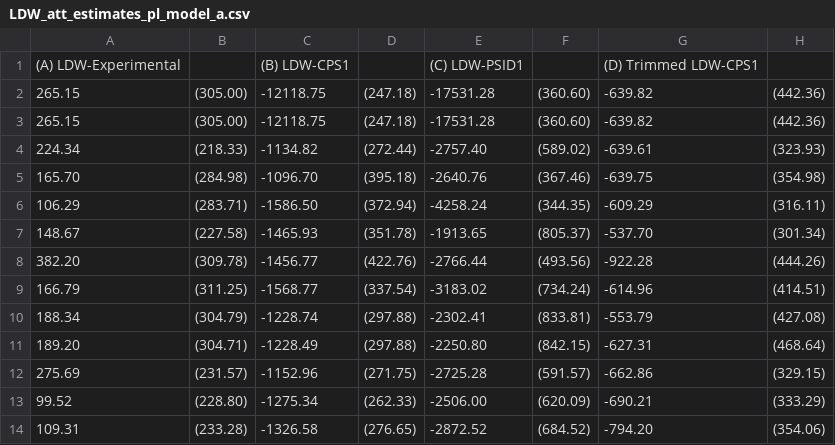
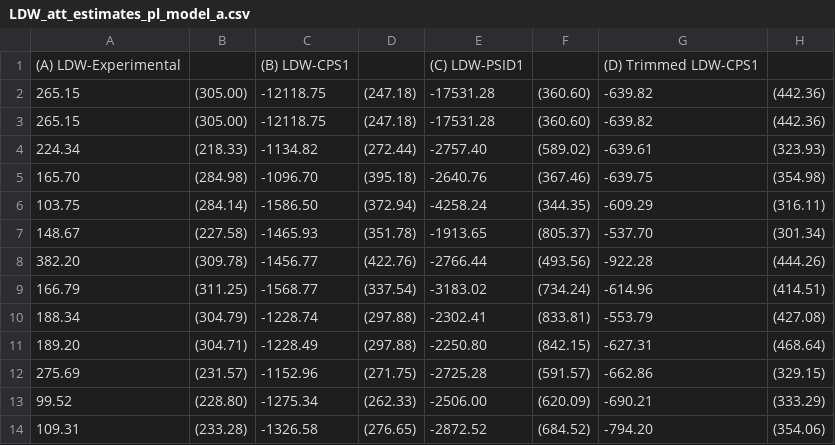
Before and after one commit to lkrsl/Application-of-Outcome-Weights-Framework-for-DML-to-Lalonde-Study, a CSV file: tables/LDW_att_estimates_pl_model_a.csv, drawn as a sheet; only a part is shown; the diff names each change by its address in the sheet, - before the commit and + after, or states it on an @@ line.

```diff
--- a/tables/LDW_att_estimates_pl_model_a.csv
+++ b/tables/LDW_att_estimates_pl_model_a.csv
-A6: 106.29
+A6: 103.75
-B6: (283.71)
+B6: (284.14)
```
Also changed, not shown: tables/CPS1_PLUS_all_results_model_a.csv, tables/LDW_att_estimates_model_a.csv, 30 other files.
